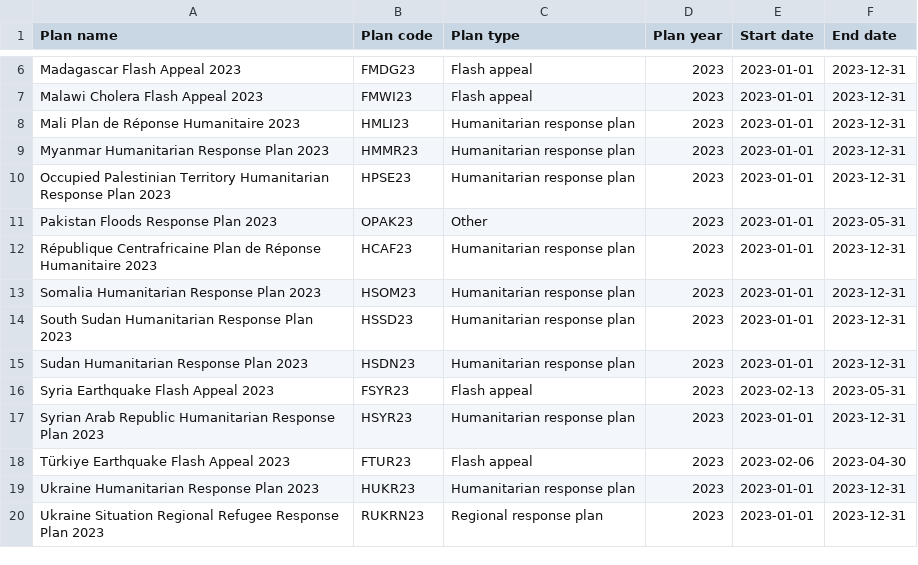
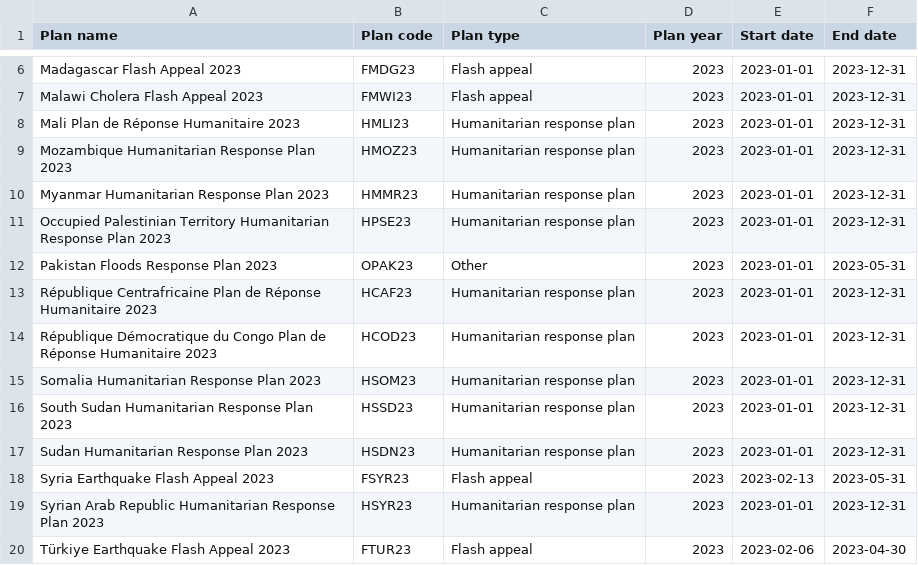
Before and after one commit to codeforIATI/humanitarian-plan-codelist, a CSV file: humanitarian-plan.csv, drawn as a sheet; only a part is shown, gaps mark what is left out; the shorter side is filled out with more unchanged rows; the diff names each change by its address in the sheet, - before the commit and + after, or states it on an @@ line.

Commit message:
deploy: c14f231d598fb0c8eb1b3fdf1c615fc210e8edf4

```diff
--- a/humanitarian-plan.csv
+++ b/humanitarian-plan.csv
+row 9: Mozambique Humanitarian Response Plan 2023 | HMOZ23 | Humanitarian response plan | 2023 | 2023-01-01 | 2023-12-31
+row 14: République Démocratique du Congo Plan de Réponse Humanitaire 2023 | HCOD23 | Humanitarian response plan | 2023 | 2023-01-01 | 2023-12-31
```
